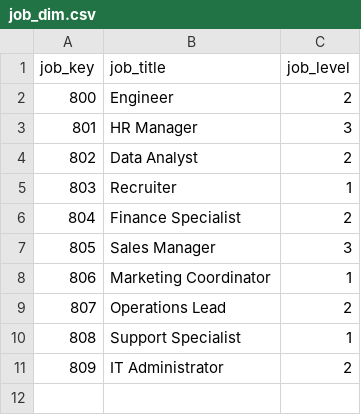
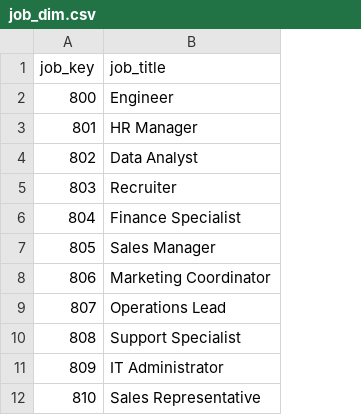
Before and after one commit to shabnam-b/Snowflake_AI_DEMO, a CSV file: demo_data/job_dim.csv, drawn as a sheet; removed rows and columns are numbered as before the commit, all else as after; the diff names each change by its address in the sheet, - before the commit and + after, or states it on an @@ line.

```diff
--- a/demo_data/job_dim.csv
+++ b/demo_data/job_dim.csv
-column C (job_level), rows 2-11: 2 | 3 | 2 | 1 | 2 | 3 | 1 | 2 | 1 | 2
+row 12: 810 | Sales Representative
```
Also changed, not shown: demo_data/employee_dim.csv, 2 other files.
